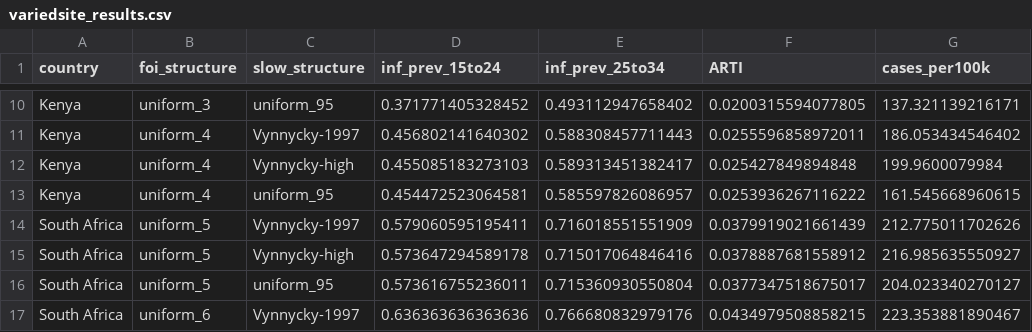
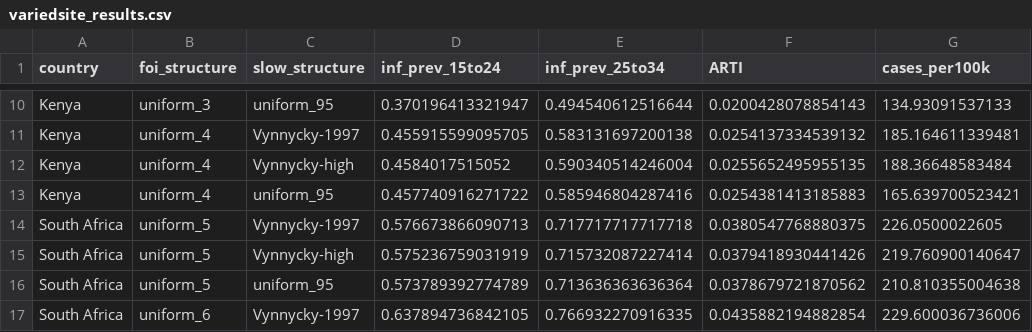
Before and after one commit to skissler/tb_vax_trials, a CSV file: output/variedsite_results.csv, drawn as a sheet; only a part is shown, gaps mark what is left out; the diff covers the shown part only; the diff names each change by its address in the sheet, - before the commit and + after, or states it on an @@ line.

```diff
--- a/output/variedsite_results.csv
+++ b/output/variedsite_results.csv
-D10 (inf_prev_15to24): 0.371771405328452
+D10 (inf_prev_15to24): 0.370196413321947
-E10 (inf_prev_25to34): 0.493112947658402
+E10 (inf_prev_25to34): 0.494540612516644
-F10 (ARTI): 0.0200315594077805
+F10 (ARTI): 0.0200428078854143
-G10 (cases_per100k): 137.321139216171
+G10 (cases_per100k): 134.93091537133
-D11 (inf_prev_15to24): 0.456802141640302
+D11 (inf_prev_15to24): 0.455915599095705
-E11 (inf_prev_25to34): 0.588308457711443
+E11 (inf_prev_25to34): 0.583131697200138
-F11 (ARTI): 0.0255596858972011
+F11 (ARTI): 0.0254137334539132
-G11 (cases_per100k): 186.053434546402
+G11 (cases_per100k): 185.164611339481
-D12 (inf_prev_15to24): 0.455085183273103
+D12 (inf_prev_15to24): 0.4584017515052
-E12 (inf_prev_25to34): 0.589313451382417
+E12 (inf_prev_25to34): 0.590340514246004
-F12 (ARTI): 0.025427849894848
+F12 (ARTI): 0.0255652495955135
-G12 (cases_per100k): 199.9600079984
+G12 (cases_per100k): 188.36648583484
-D13 (inf_prev_15to24): 0.454472523064581
+D13 (inf_prev_15to24): 0.457740916271722
-E13 (inf_prev_25to34): 0.585597826086957
+E13 (inf_prev_25to34): 0.585946804287416
-F13 (ARTI): 0.0253936267116222
+F13 (ARTI): 0.0254381413185883
-G13 (cases_per100k): 161.545668960615
+G13 (cases_per100k): 165.639700523421
-D14 (inf_prev_15to24): 0.579060595195411
+D14 (inf_prev_15to24): 0.576673866090713
-E14 (inf_prev_25to34): 0.716018551551909
+E14 (inf_prev_25to34): 0.717717717717718
-F14 (ARTI): 0.0379919021661439
+F14 (ARTI): 0.0380547768880375
-G14 (cases_per100k): 212.775011702626
+G14 (cases_per100k): 226.0500022605
-D15 (inf_prev_15to24): 0.573647294589178
+D15 (inf_prev_15to24): 0.575236759031919
-E15 (inf_prev_25to34): 0.715017064846416
+E15 (inf_prev_25to34): 0.715732087227414
-F15 (ARTI): 0.0378887681558912
+F15 (ARTI): 0.0379418930441426
-G15 (cases_per100k): 216.985635550927
+G15 (cases_per100k): 219.760900140647
-D16 (inf_prev_15to24): 0.573616755236011
+D16 (inf_prev_15to24): 0.573789392774789
-E16 (inf_prev_25to34): 0.715360930550804
+E16 (inf_prev_25to34): 0.713636363636364
-F16 (ARTI): 0.0377347518675017
+F16 (ARTI): 0.0378679721870562
-G16 (cases_per100k): 204.023340270127
+G16 (cases_per100k): 210.810355004638
-D17 (inf_prev_15to24): 0.636363636363636
+D17 (inf_prev_15to24): 0.637894736842105
-E17 (inf_prev_25to34): 0.766680832979176
+E17 (inf_prev_25to34): 0.766932270916335
-F17 (ARTI): 0.0434979508858215
+F17 (ARTI): 0.0435882194882854
-G17 (cases_per100k): 223.353881890467
+G17 (cases_per100k): 229.600036736006
```
Also changed, not shown: 52 edited cells elsewhere in this file, output/variedsite_results_medians.csv, 3 other files.
